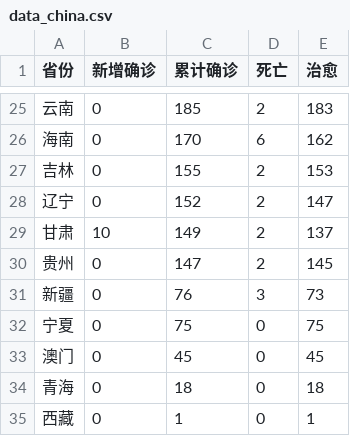
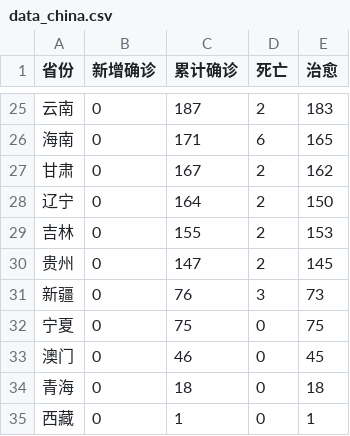
Before and after one commit to 1767801995/homework, a CSV file: csv/data_china.csv, drawn as a sheet; only a part is shown, gaps mark what is left out; the diff covers the shown part only.

```diff
--- a/csv/data_china.csv
+++ b/csv/data_china.csv
@@ -25,6 +25,6 @@
-云南,0,185,2,183
-海南,0,170,6,162
+云南,0,187,2,183
+海南,0,171,6,165
+甘肃,0,167,2,162
+辽宁,0,164,2,150
 吉林,0,155,2,153
-辽宁,0,152,2,147
-甘肃,10,149,2,137
 贵州,0,147,2,145
@@ -32,3 +32,3 @@
 宁夏,0,75,0,75
-澳门,0,45,0,45
+澳门,0,46,0,45
 青海,0,18,0,18
```
Also changed, not shown: 3 added rows, 3 removed rows and 26 edited cells elsewhere in this file, csv/data_US.csv, csv/data_world.csv, 11 other files.
